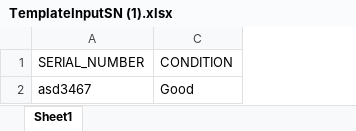
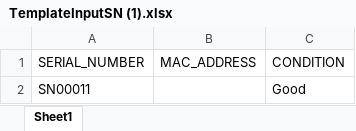
Before and after one commit to helmielix/imdev-elixer, an Excel workbook: logistik/web/uploads/TemplateInputSN (1).xlsx, sheet Sheet1, drawn as a sheet; values as stored, in another font and other column widths than the file's, no borders; the diff names each change by its address in the sheet, - before the commit and + after, or states it on an @@ line.

```diff
--- a/logistik/web/uploads/TemplateInputSN (1).xlsx (sheet Sheet1)
+++ b/logistik/web/uploads/TemplateInputSN (1).xlsx (sheet Sheet1)
@@ column B (MAC_ADDRESS) unhidden, empty @@
-A2 (SERIAL_NUMBER): asd3467
+A2 (SERIAL_NUMBER): SN00011
```
Also changed, not shown: logistik/web/uploads/TemplateInputSN (2).xlsx, logistik/web/uploads/TemplateInputSN (4).xlsx, 2 other files.
